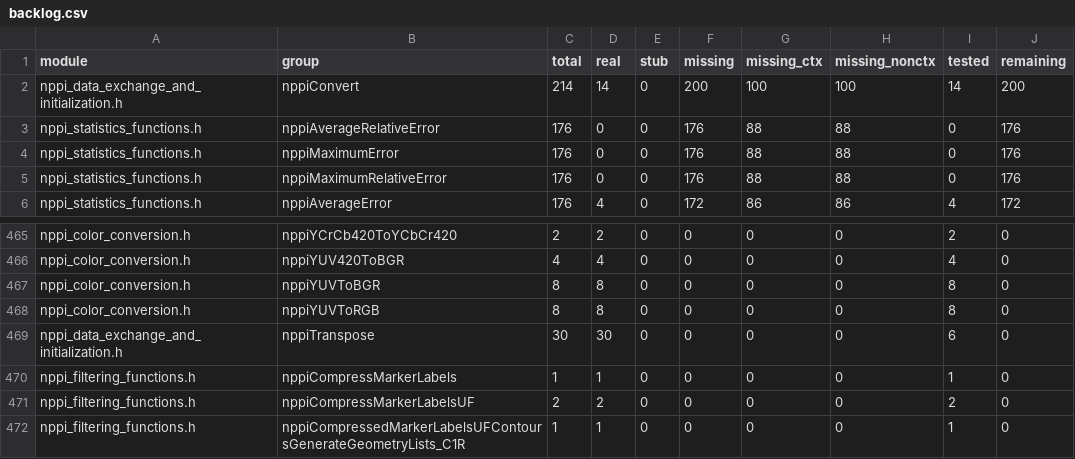
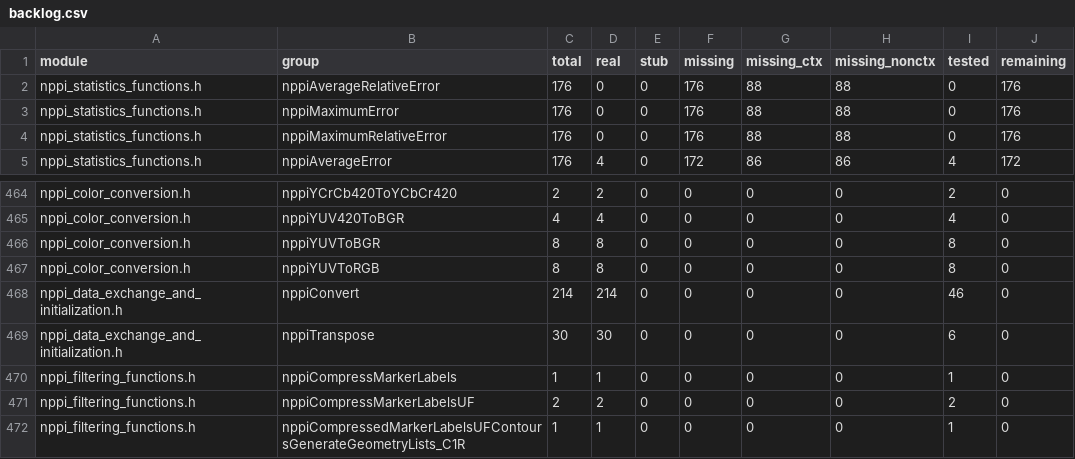
Before and after one commit to CompilerFans/npp, a CSV file: api_analysis/backlog.csv, drawn as a sheet; only a part is shown, gaps mark what is left out.

```diff
--- a/api_analysis/backlog.csv
+++ b/api_analysis/backlog.csv
@@ -1,3 +1,2 @@
 module,group,total,real,stub,missing,missing_ctx,missing_nonctx,tested,remaining
-nppi_data_exchange_and_initialization.h,nppiConvert,214,14,0,200,100,100,14,200
 nppi_statistics_functions.h,nppiAverageRelativeError,176,0,0,176,88,88,0,176
@@ -468,2 +467,3 @@ nppi_color_conversion.h,nppiYUVToBGR,8,8,0,0,0,0,8,0
 nppi_color_conversion.h,nppiYUVToRGB,8,8,0,0,0,0,8,0
+nppi_data_exchange_and_initialization.h,nppiConvert,214,214,0,0,0,0,46,0
 nppi_data_exchange_and_initialization.h,nppiTranspose,30,30,0,0,0,0,6,0
```
Also changed, not shown: api_analysis/packages/p2.1a.csv, 3 other files.
